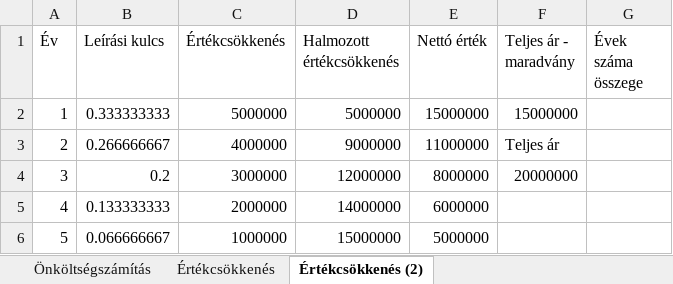
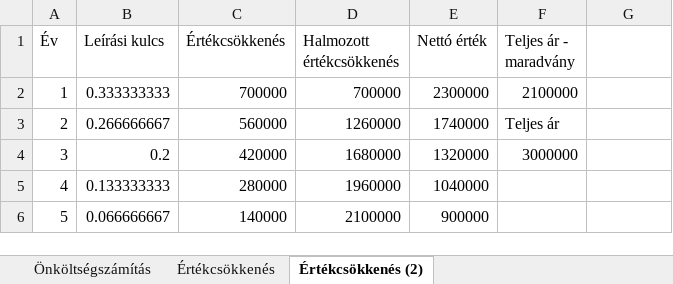
Before and after one commit to Gym-es-Tipszmixes-banda/school-notes, an Excel workbook: válgazd/Táblázatok.xlsx, sheet Értékcsökkenés (2), drawn as a sheet; values as stored, in another font and other column widths than the file's, no borders; the diff names each change by its address in the sheet, - before the commit and + after, or states it on an @@ line.

```diff
--- a/válgazd/Táblázatok.xlsx (sheet Értékcsökkenés (2))
+++ b/válgazd/Táblázatok.xlsx (sheet Értékcsökkenés (2))
-G1: Évek száma összege
+G1: (empty)
-C2 (Értékcsökkenés): 5000000
+C2 (Értékcsökkenés): 700000
-D2 (Halmozott értékcsökkenés): 5000000
+D2 (Halmozott értékcsökkenés): 700000
-E2 (Nettó érték): 15000000
+E2 (Nettó érték): 2300000
-F2 (Teljes ár - maradvány): 15000000
+F2 (Teljes ár - maradvány): 2100000
-C3 (Értékcsökkenés): 4000000
+C3 (Értékcsökkenés): 560000
-D3 (Halmozott értékcsökkenés): 9000000
+D3 (Halmozott értékcsökkenés): 1260000
-E3 (Nettó érték): 11000000
+E3 (Nettó érték): 1740000
-C4 (Értékcsökkenés): 3000000
+C4 (Értékcsökkenés): 420000
-D4 (Halmozott értékcsökkenés): 12000000
+D4 (Halmozott értékcsökkenés): 1680000
-E4 (Nettó érték): 8000000
+E4 (Nettó érték): 1320000
-F4 (Teljes ár - maradvány): 20000000
+F4 (Teljes ár - maradvány): 3000000
-C5 (Értékcsökkenés): 2000000
+C5 (Értékcsökkenés): 280000
-D5 (Halmozott értékcsökkenés): 14000000
+D5 (Halmozott értékcsökkenés): 1960000
-E5 (Nettó érték): 6000000
+E5 (Nettó érték): 1040000
-C6 (Értékcsökkenés): 1000000
+C6 (Értékcsökkenés): 140000
-D6 (Halmozott értékcsökkenés): 15000000
+D6 (Halmozott értékcsökkenés): 2100000
-E6 (Nettó érték): 5000000
+E6 (Nettó érték): 900000
```
Also changed, not shown: 1 other file.
